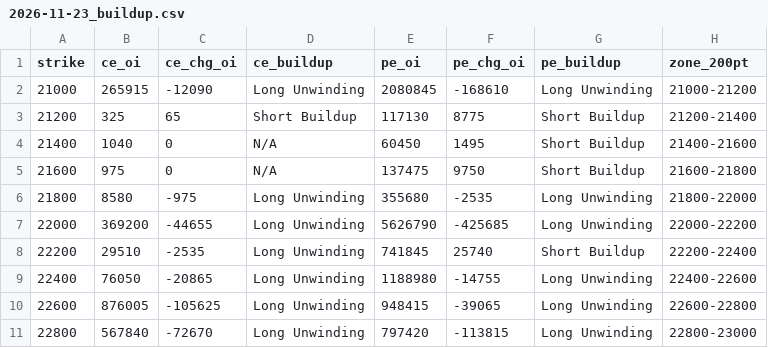
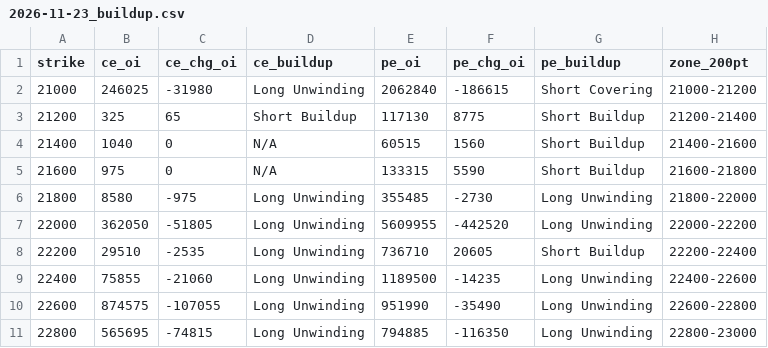
Before and after one commit to ddtambe/Nifty50_Options, a CSV file: data/2026-11-20/2026-11-23_buildup.csv, drawn as a sheet; only a part is shown; the diff covers the shown part only.

```diff
--- a/data/2026-11-20/2026-11-23_buildup.csv
+++ b/data/2026-11-20/2026-11-23_buildup.csv
@@ -1,11 +1,11 @@
 strike,ce_oi,ce_chg_oi,ce_buildup,pe_oi,pe_chg_oi,pe_buildup,zone_200pt
-21000,265915,-12090,Long Unwinding,2080845,-168610,Long Unwinding,21000-21200
+21000,246025,-31980,Long Unwinding,2062840,-186615,Short Covering,21000-21200
 21200,325,65,Short Buildup,117130,8775,Short Buildup,21200-21400
-21400,1040,0,N/A,60450,1495,Short Buildup,21400-21600
-21600,975,0,N/A,137475,9750,Short Buildup,21600-21800
-21800,8580,-975,Long Unwinding,355680,-2535,Long Unwinding,21800-22000
-22000,369200,-44655,Long Unwinding,5626790,-425685,Long Unwinding,22000-22200
-22200,29510,-2535,Long Unwinding,741845,25740,Short Buildup,22200-22400
-22400,76050,-20865,Long Unwinding,1188980,-14755,Long Unwinding,22400-22600
-22600,876005,-105625,Long Unwinding,948415,-39065,Long Unwinding,22600-22800
-22800,567840,-72670,Long Unwinding,797420,-113815,Long Unwinding,22800-23000
+21400,1040,0,N/A,60515,1560,Short Buildup,21400-21600
+21600,975,0,N/A,133315,5590,Short Buildup,21600-21800
+21800,8580,-975,Long Unwinding,355485,-2730,Long Unwinding,21800-22000
+22000,362050,-51805,Long Unwinding,5609955,-442520,Long Unwinding,22000-22200
+22200,29510,-2535,Long Unwinding,736710,20605,Short Buildup,22200-22400
+22400,75855,-21060,Long Unwinding,1189500,-14235,Long Unwinding,22400-22600
+22600,874575,-107055,Long Unwinding,951990,-35490,Long Unwinding,22600-22800
+22800,565695,-74815,Long Unwinding,794885,-116350,Long Unwinding,22800-23000
```
Also changed, not shown: 96 edited cells elsewhere in this file, data/2026-11-20/2026-11-23_raw.csv, data/2026-11-20/2026-12-01_buildup.csv, 7 other files.
